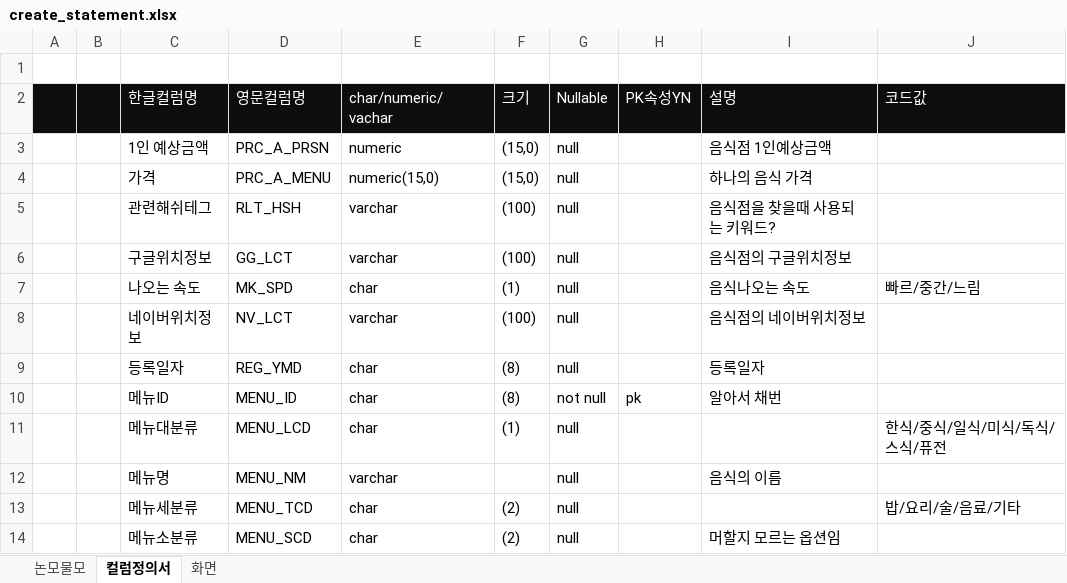
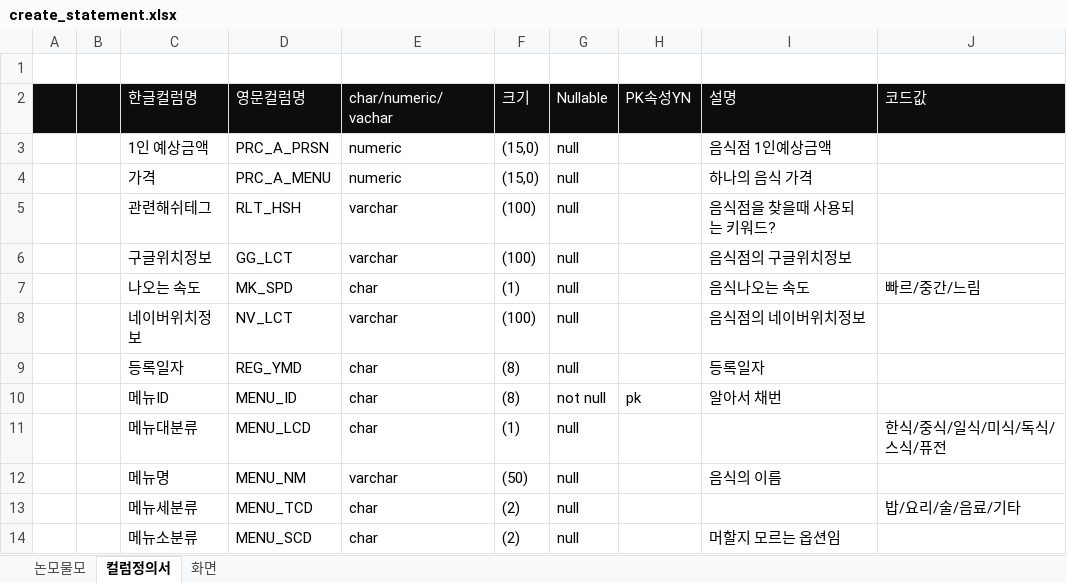
Before and after one commit to kju008/EulZLang, an Excel workbook: EulZLang/js_server/sql/create_statement.xlsx, sheet 컬럼정의서, drawn as a sheet; only a part is shown; values as stored, in another font and other column widths than the file's, no borders; the diff names each change by its address in the sheet, - before the commit and + after, or states it on an @@ line.

```diff
--- a/EulZLang/js_server/sql/create_statement.xlsx (sheet 컬럼정의서)
+++ b/EulZLang/js_server/sql/create_statement.xlsx (sheet 컬럼정의서)
-E4 (char/numeric/vachar): numeric(15,0)
+E4 (char/numeric/vachar): numeric
-F12 (크기): (empty)
+F12 (크기): (50)
```
Also changed, not shown: sheet 논모물모, 14 other files.
